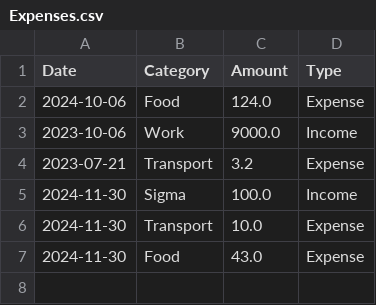
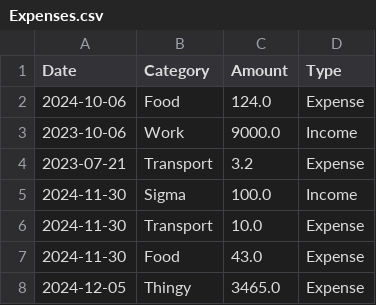
Before and after one commit to G0246/ApL_Public, a CSV file: expense_tracker/Expenses.csv, drawn as a sheet; the diff names each change by its address in the sheet, - before the commit and + after, or states it on an @@ line.

Commit message:
feat: example

```diff
--- a/expense_tracker/Expenses.csv
+++ b/expense_tracker/Expenses.csv
+row 8: 2024-12-05 | Thingy | 3465.0 | Expense
```
